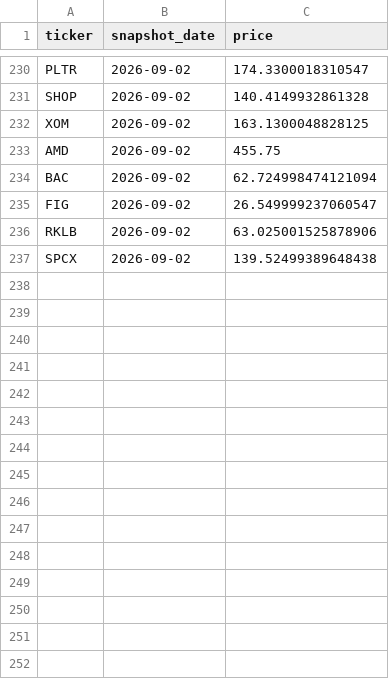
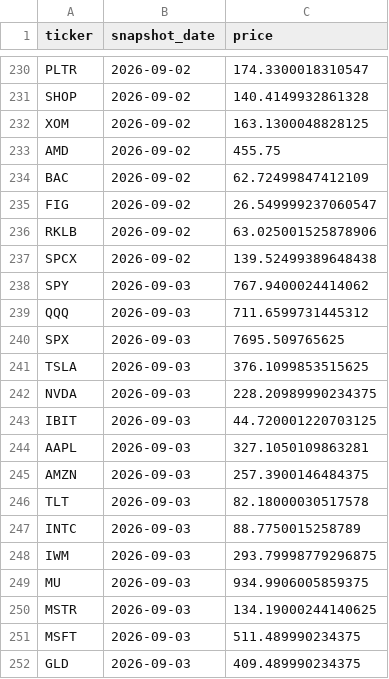
Before and after one commit to vladk-III/Options, a CSV file: daily_data.csv, drawn as a sheet; only a part is shown, gaps mark what is left out; the diff covers the shown part only.

```diff
--- a/daily_data.csv
+++ b/daily_data.csv
@@ -233,3 +233,3 @@ XOM,2026-09-02,163.1300048828125
 AMD,2026-09-02,455.75
-BAC,2026-09-02,62.724998474121094
+BAC,2026-09-02,62.72499847412109
 FIG,2026-09-02,26.549999237060547
@@ -237 +237,16 @@ RKLB,2026-09-02,63.025001525878906
 SPCX,2026-09-02,139.52499389648438
+SPY,2026-09-03,767.9400024414062
+QQQ,2026-09-03,711.6599731445312
+SPX,2026-09-03,7695.509765625
+TSLA,2026-09-03,376.1099853515625
+NVDA,2026-09-03,228.20989990234375
+IBIT,2026-09-03,44.720001220703125
+AAPL,2026-09-03,327.1050109863281
+AMZN,2026-09-03,257.3900146484375
+TLT,2026-09-03,82.18000030517578
+INTC,2026-09-03,88.7750015258789
+IWM,2026-09-03,293.79998779296875
+MU,2026-09-03,934.9906005859375
+MSTR,2026-09-03,134.19000244140625
+MSFT,2026-09-03,511.489990234375
+GLD,2026-09-03,409.489990234375
```
Also changed, not shown: 17 added rows and 6 edited cells elsewhere in this file, options_data.csv, 1 other file.
